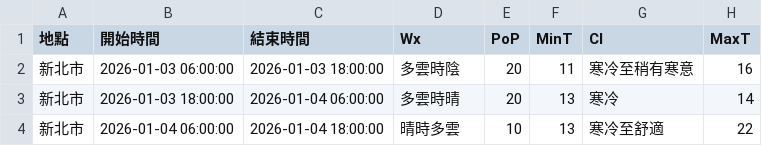
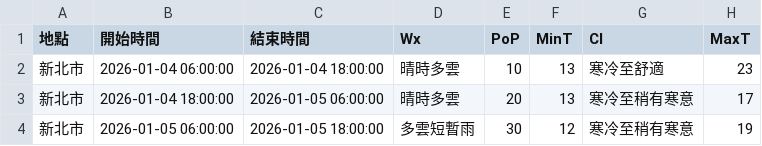
Before and after one commit to oao030oao/1111518-mid, a CSV file: api.csv, drawn as a sheet.

```diff
--- a/api.csv
+++ b/api.csv
@@ -1,4 +1,4 @@
 地點,開始時間,結束時間,Wx,PoP,MinT,CI,MaxT
-新北市,2026-01-03 06:00:00,2026-01-03 18:00:00,多雲時陰,20,11,寒冷至稍有寒意,16
-新北市,2026-01-03 18:00:00,2026-01-04 06:00:00,多雲時晴,20,13,寒冷,14
-新北市,2026-01-04 06:00:00,2026-01-04 18:00:00,晴時多雲,10,13,寒冷至舒適,22
+新北市,2026-01-04 06:00:00,2026-01-04 18:00:00,晴時多雲,10,13,寒冷至舒適,23
+新北市,2026-01-04 18:00:00,2026-01-05 06:00:00,晴時多雲,20,13,寒冷至稍有寒意,17
+新北市,2026-01-05 06:00:00,2026-01-05 18:00:00,多雲短暫雨,30,12,寒冷至稍有寒意,19
```
